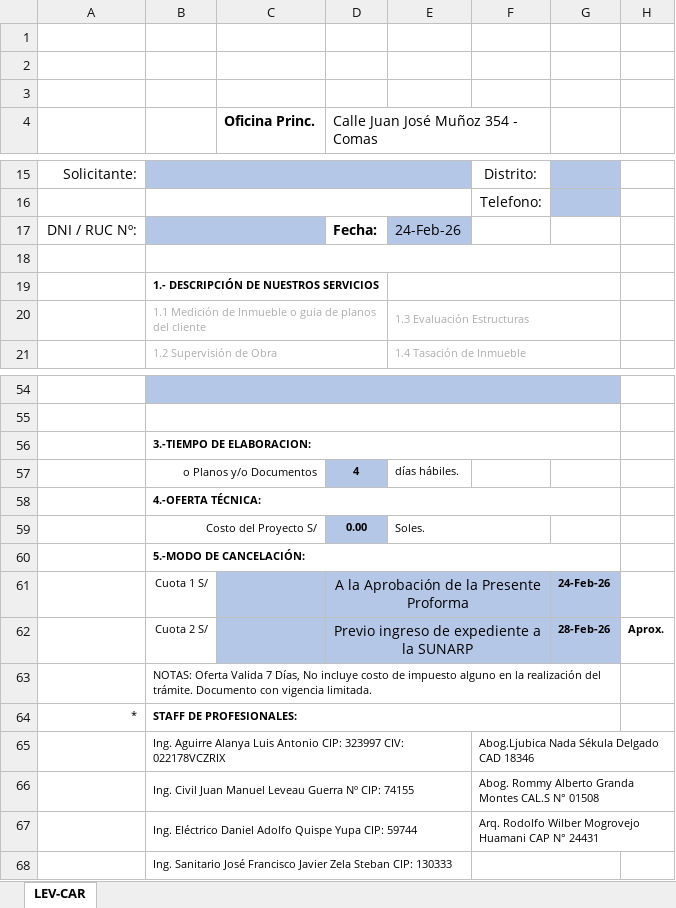
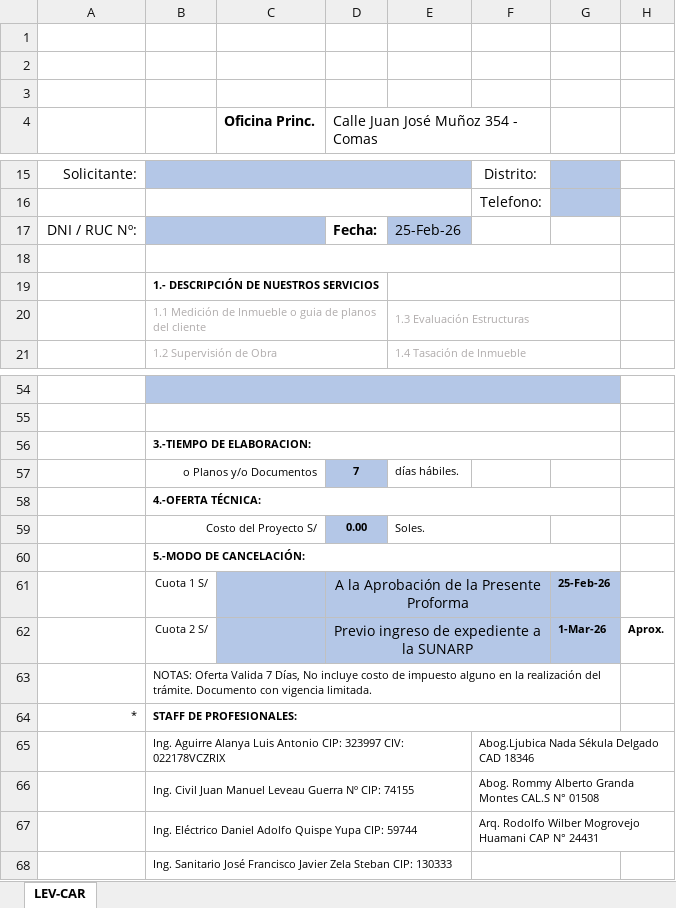
Before and after one commit to Planos-Peru-Ingenieros/planos-react-app, an Excel workbook: backend/docs/LEV-CAR.xlsx, sheet LEV-CAR, drawn as a sheet; only a part is shown, gaps mark what is left out; values as stored, in another font and other column widths than the file's, no borders; charts and pictures not drawn; the diff names each change by its address in the sheet, - before the commit and + after, or states it on an @@ line.

```diff
--- a/backend/docs/LEV-CAR.xlsx (sheet LEV-CAR)
+++ b/backend/docs/LEV-CAR.xlsx (sheet LEV-CAR)
-E17: 24-Feb-26
+E17: 25-Feb-26
-D57: 4
+D57: 7
-G61: 24-Feb-26
+G61: 25-Feb-26
-G62: 28-Feb-26
+G62: 1-Mar-26
```
Also changed, not shown: backend/docs/DEC-FAB.xlsx, backend/docs/DEC-IND.xlsx, 5 other files.
